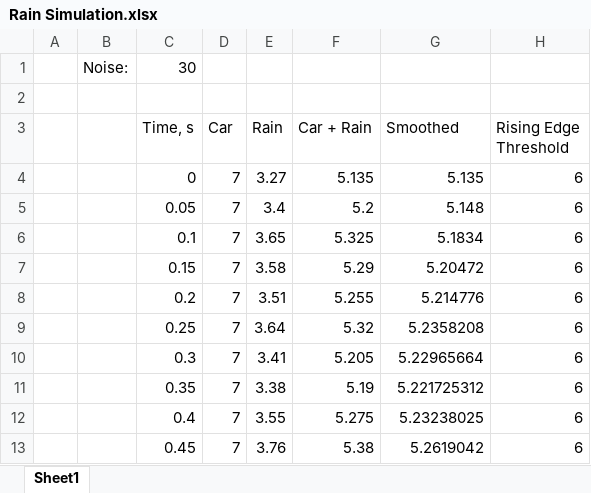
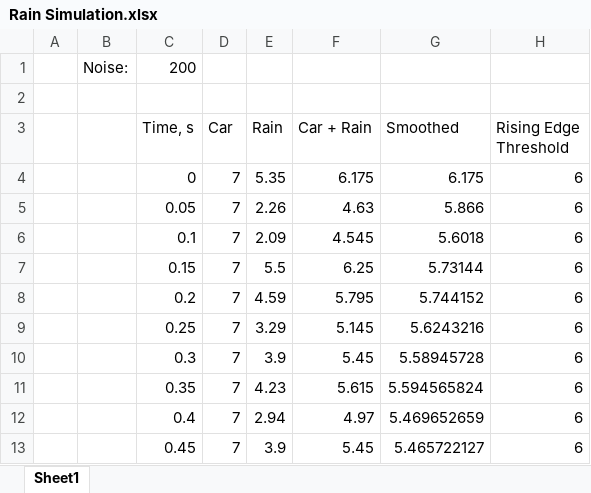
Before and after one commit to digamesystems/LIDAR, an Excel workbook: docs/LIDAR/Rain Simulation.xlsx, sheet Sheet1, drawn as a sheet; only a part is shown; values as stored, in another font and other column widths than the file's, no borders; charts and pictures not drawn; the diff covers the shown part only; the diff names each change by its address in the sheet, - before the commit and + after, or states it on an @@ line.

Commit message:
New simulation using cross correlation. Added TF-LUNA docs

```diff
--- a/docs/LIDAR/Rain Simulation.xlsx (sheet Sheet1)
+++ b/docs/LIDAR/Rain Simulation.xlsx (sheet Sheet1)
-C1 (Time, s): 30
+C1 (Time, s): 200
-E4 (Rain): 3.27
+E4 (Rain): 5.35
-F4 (Car + Rain): 5.135
+F4 (Car + Rain): 6.175
-G4 (Smoothed): 5.135
+G4 (Smoothed): 6.175
-E5 (Rain): 3.4
+E5 (Rain): 2.26
-F5 (Car + Rain): 5.2
+F5 (Car + Rain): 4.63
-G5 (Smoothed): 5.148
+G5 (Smoothed): 5.866
-E6 (Rain): 3.65
+E6 (Rain): 2.09
-F6 (Car + Rain): 5.325
+F6 (Car + Rain): 4.545
-G6 (Smoothed): 5.1834
+G6 (Smoothed): 5.6018
-E7 (Rain): 3.58
+E7 (Rain): 5.5
-F7 (Car + Rain): 5.29
+F7 (Car + Rain): 6.25
-G7 (Smoothed): 5.20472
+G7 (Smoothed): 5.73144
-E8 (Rain): 3.51
+E8 (Rain): 4.59
-F8 (Car + Rain): 5.255
+F8 (Car + Rain): 5.795
-G8 (Smoothed): 5.214776
+G8 (Smoothed): 5.744152
-E9 (Rain): 3.64
+E9 (Rain): 3.29
-F9 (Car + Rain): 5.32
+F9 (Car + Rain): 5.145
-G9 (Smoothed): 5.2358208
+G9 (Smoothed): 5.6243216
-E10 (Rain): 3.41
+E10 (Rain): 3.9
-F10 (Car + Rain): 5.205
+F10 (Car + Rain): 5.45
-G10 (Smoothed): 5.22965664
+G10 (Smoothed): 5.58945728
-E11 (Rain): 3.38
+E11 (Rain): 4.23
-F11 (Car + Rain): 5.19
+F11 (Car + Rain): 5.615
-G11 (Smoothed): 5.221725312
+G11 (Smoothed): 5.594565824
-E12 (Rain): 3.55
+E12 (Rain): 2.94
-F12 (Car + Rain): 5.275
+F12 (Car + Rain): 4.97
-G12 (Smoothed): 5.23238025
+G12 (Smoothed): 5.469652659
-E13 (Rain): 3.76
+E13 (Rain): 3.9
-F13 (Car + Rain): 5.38
+F13 (Car + Rain): 5.45
-G13 (Smoothed): 5.2619042
+G13 (Smoothed): 5.465722127
```
Also changed, not shown: 198 edited cells elsewhere in this sheet, charts or pictures, 3 other files.
